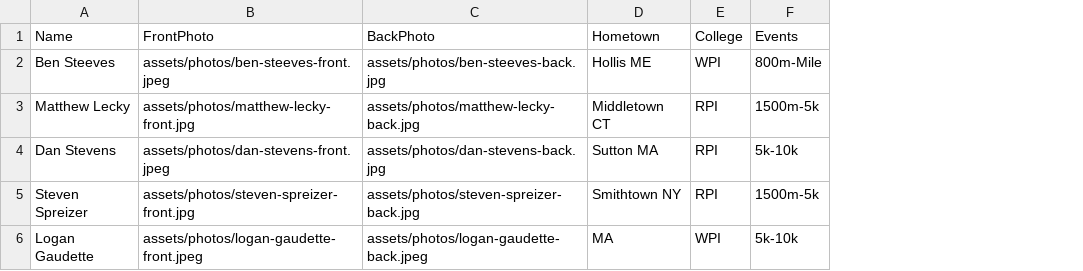
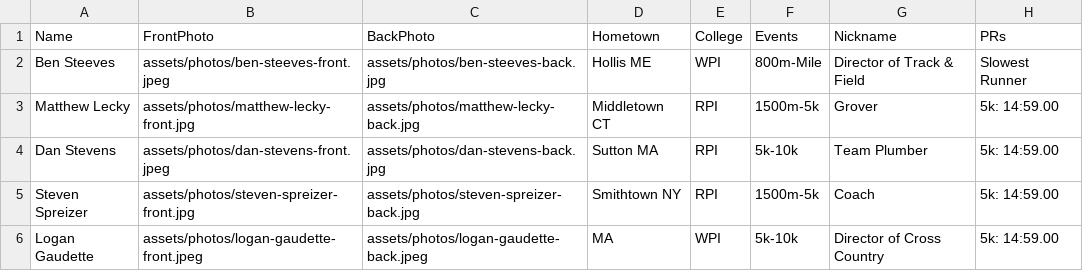
Before and after one commit to old-goat-track-club/old-goat-track-club.github.io, a CSV file: src/data/men_roster.csv, drawn as a sheet; the diff names each change by its address in the sheet, - before the commit and + after, or states it on an @@ line.

Commit message:
Added information, removed back image

```diff
--- a/src/data/men_roster.csv
+++ b/src/data/men_roster.csv
+column G (Nickname), rows 2-6: Director of Track & Field | Grover | Team Plumber | Coach | Director of Cross Country
+column H (PRs), rows 2-6: Slowest Runner | 5k: 14:59.00 | 5k: 14:59.00 | 5k: 14:59.00 | 5k: 14:59.00
```
Also changed, not shown: 1 other file.
